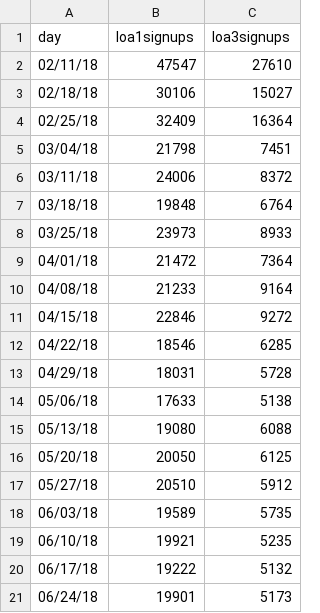
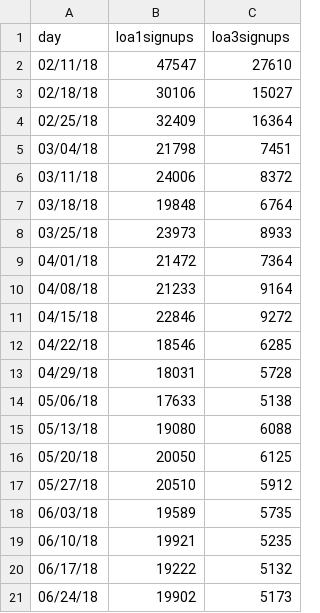
Before and after one commit to limitlessloop/vets.gov-status, a CSV file: _data/core_signups_weekly.csv, drawn as a sheet.

Commit message:
Updated Data

```diff
--- a/_data/core_signups_weekly.csv
+++ b/_data/core_signups_weekly.csv
@@ -20,2 +20,2 @@ day,loa1signups,loa3signups
 06/17/18,19222,5132
-06/24/18,19901,5173
+06/24/18,19902,5173
```
Also changed, not shown: _data/core_signupstotal_weekly.csv, 2 other files.
